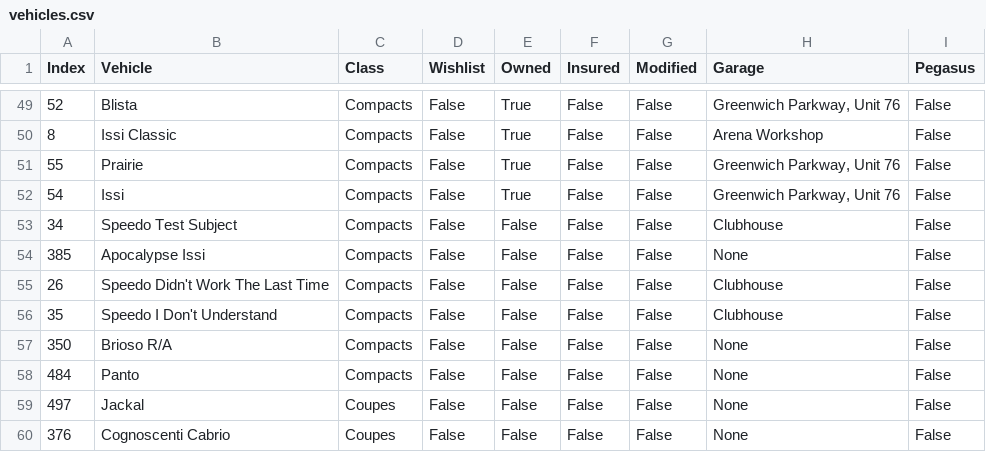
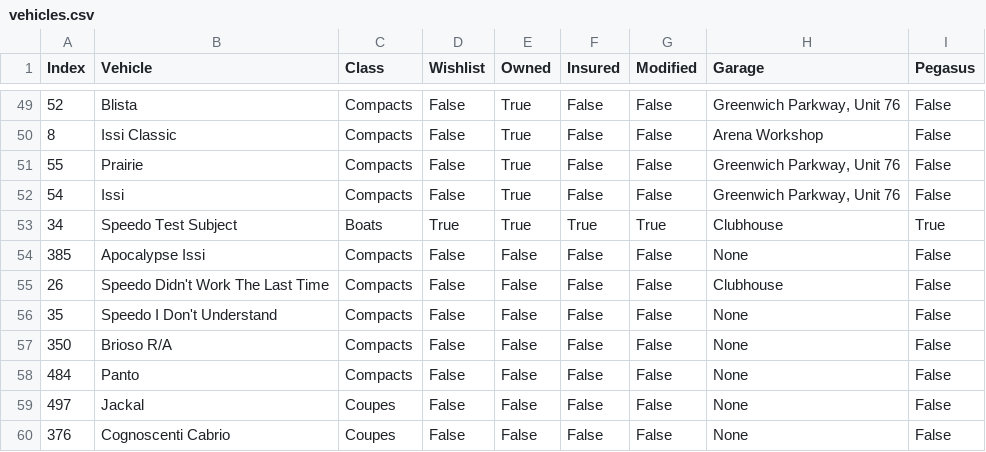
Before and after one commit to unwisegeek/GTAGarageTracker, a CSV file: vehicles.csv, drawn as a sheet; only a part is shown, gaps mark what is left out.

Commit message:
* Added Additional Editable Fields to Vehicle Edit

```diff
--- a/vehicles.csv
+++ b/vehicles.csv
@@ -52,6 +52,6 @@ Index;Vehicle;Class;Wishlist;Owned;Insured;Modified;Garage;Pegasus
 54;Issi;Compacts;False;True;False;False;Greenwich Parkway, Unit 76;False
-34;Speedo Test Subject;Compacts;False;False;False;False;Clubhouse;False
+34;Speedo Test Subject;Boats;True;True;True;True;Clubhouse;True
 385;Apocalypse Issi;Compacts;False;False;False;False;None;False
 26;Speedo Didn't Work The Last Time;Compacts;False;False;False;False;Clubhouse;False
-35;Speedo I Don't Understand;Compacts;False;False;False;False;Clubhouse;False
+35;Speedo I Don't Understand;Compacts;False;False;False;False;None;False
 350;Brioso R/A;Compacts;False;False;False;False;None;False
```
Also changed, not shown: 4 other files.
